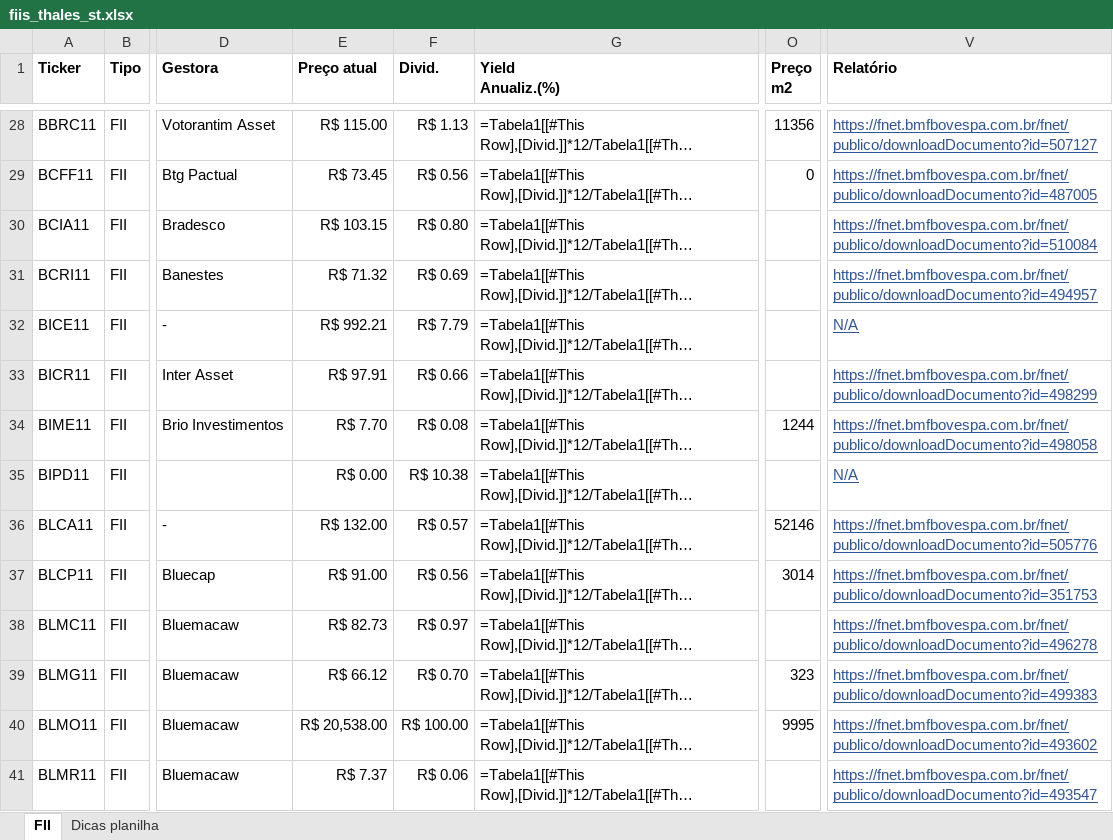
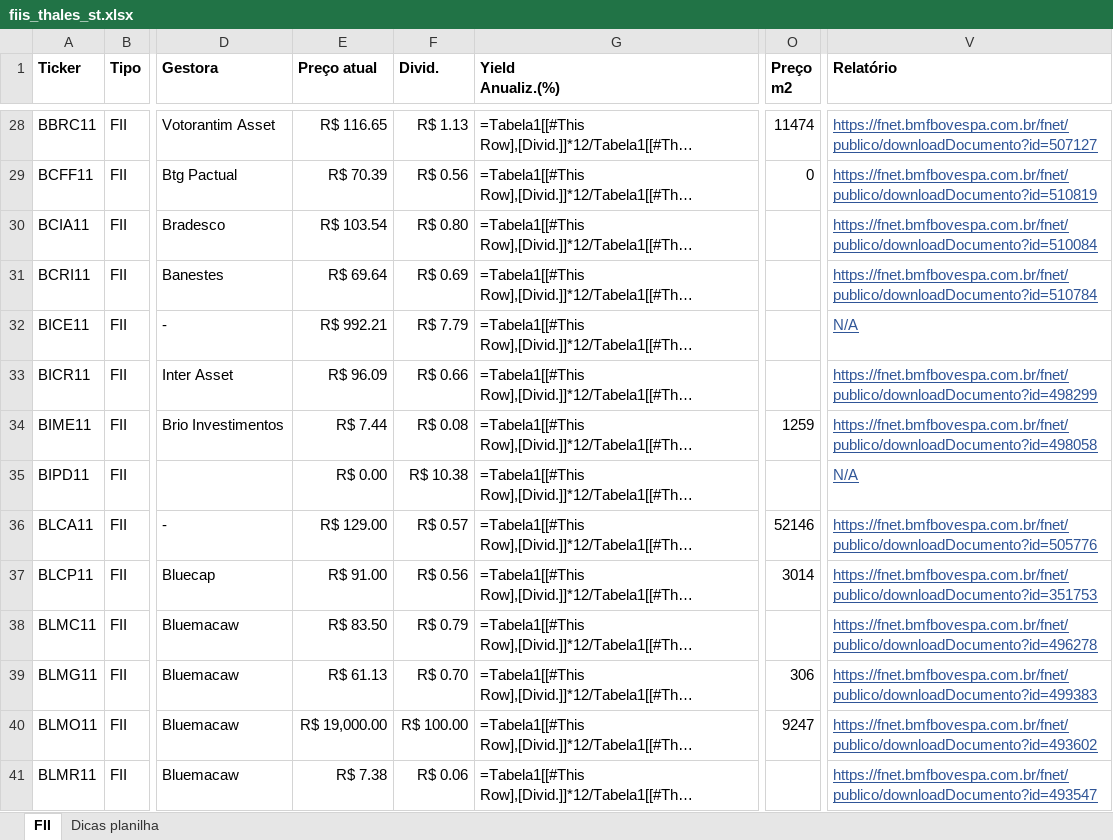
Before and after one commit to thales-sr/dashboardfii, an Excel workbook: fiis_thales_st.xlsx, sheet FII, drawn as a sheet; only a part is shown, gaps mark what is left out; long unchanged cells end in …; values as stored, in another font and other column widths than the file's, no borders; formulas without a stored value are shown as written; conditional formats and table styles not drawn; the diff covers the shown part only; the diff names each change by its address in the sheet, - before the commit and + after, or states it on an @@ line.

```diff
--- a/fiis_thales_st.xlsx (sheet FII)
+++ b/fiis_thales_st.xlsx (sheet FII)
-E28 (Preço atual): R$ 115.00
+E28 (Preço atual): R$ 116.65
-O28 (Preço m2): 11356
+O28 (Preço m2): 11474
-E29 (Preço atual): R$ 73.45
+E29 (Preço atual): R$ 70.39
-V29 (Relatório): https://fnet.bmfbovespa.com.br/fnet/publico/downloadDocumento?id=487005
+V29 (Relatório): https://fnet.bmfbovespa.com.br/fnet/publico/downloadDocumento?id=510819
-E30 (Preço atual): R$ 103.15
+E30 (Preço atual): R$ 103.54
-E31 (Preço atual): R$ 71.32
+E31 (Preço atual): R$ 69.64
-V31 (Relatório): https://fnet.bmfbovespa.com.br/fnet/publico/downloadDocumento?id=494957
+V31 (Relatório): https://fnet.bmfbovespa.com.br/fnet/publico/downloadDocumento?id=510784
-E33 (Preço atual): R$ 97.91
+E33 (Preço atual): R$ 96.09
-E34 (Preço atual): R$ 7.70
+E34 (Preço atual): R$ 7.44
-O34 (Preço m2): 1244
+O34 (Preço m2): 1259
-E36 (Preço atual): R$ 132.00
+E36 (Preço atual): R$ 129.00
-E38 (Preço atual): R$ 82.73
+E38 (Preço atual): R$ 83.50
-F38 (Divid.): R$ 0.97
+F38 (Divid.): R$ 0.79
-E39 (Preço atual): R$ 66.12
+E39 (Preço atual): R$ 61.13
-O39 (Preço m2): 323
+O39 (Preço m2): 306
-E40 (Preço atual): R$ 20,538.00
+E40 (Preço atual): R$ 19,000.00
-O40 (Preço m2): 9995
+O40 (Preço m2): 9247
-E41 (Preço atual): R$ 7.37
+E41 (Preço atual): R$ 7.38
```
Also changed, not shown: 525 edited cells elsewhere in this sheet, fiis_thales_st_novo.xlsx.
